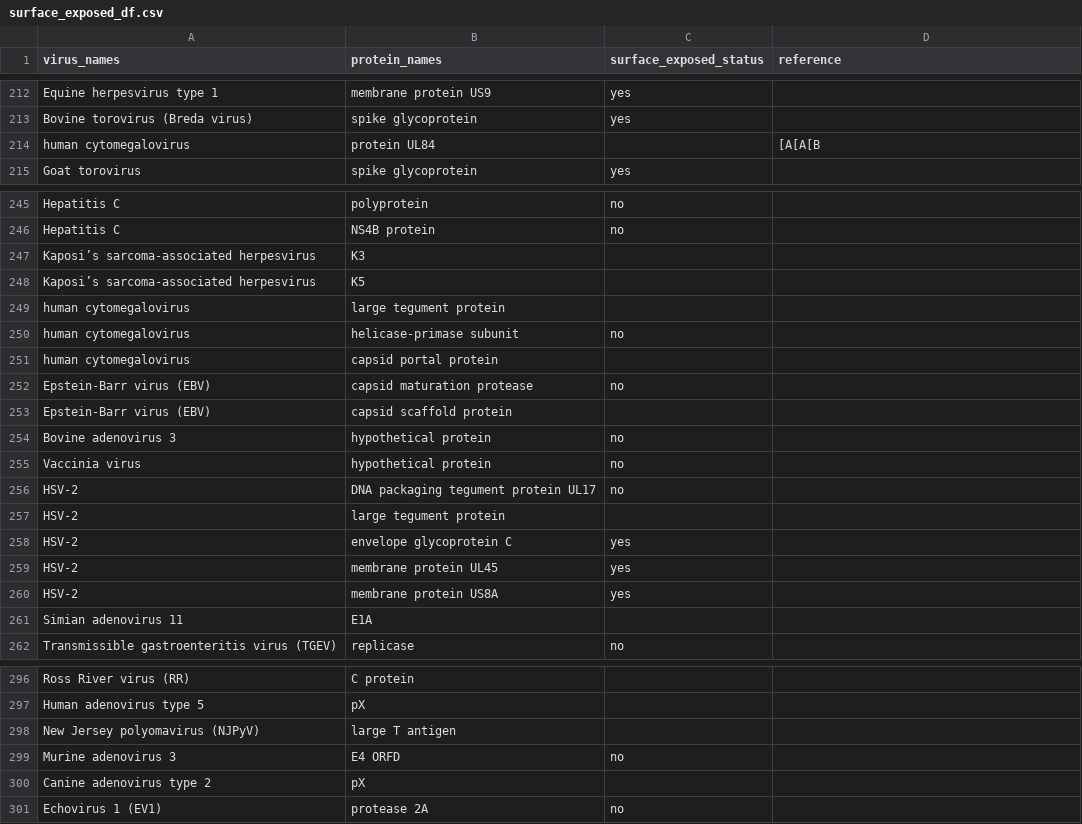
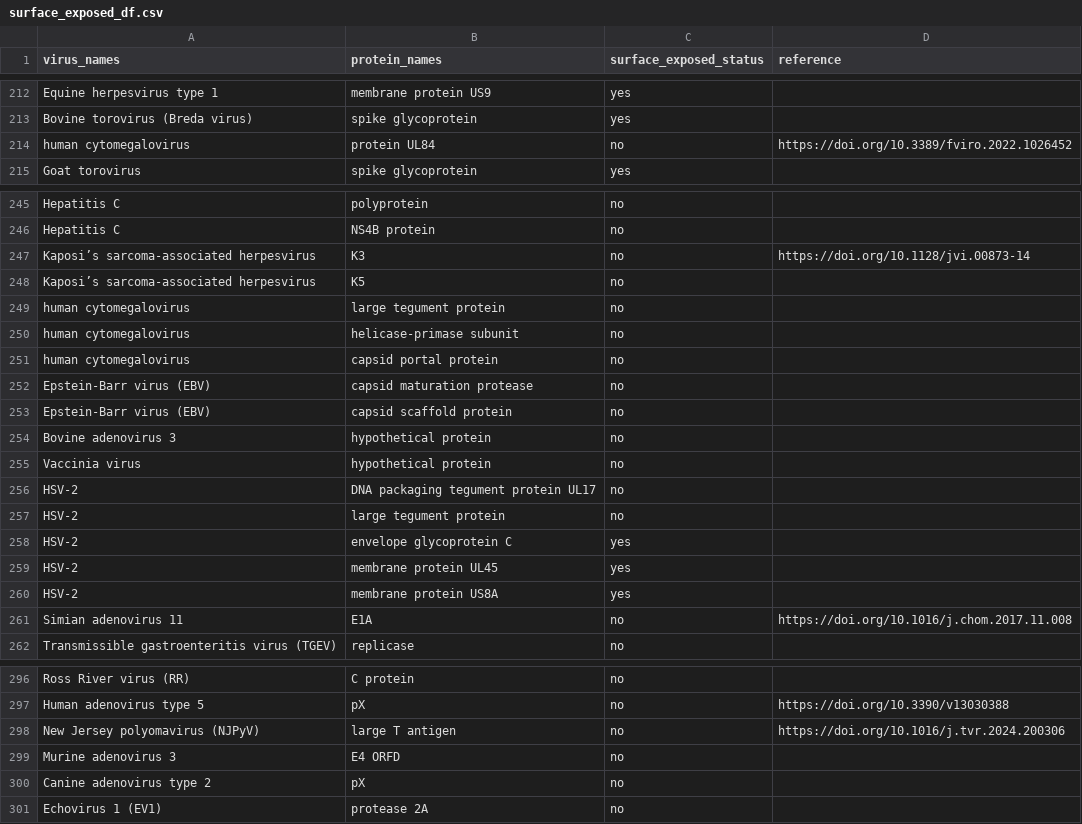
Before and after one commit to lanl/ldrd_virus_work, a CSV file: viral_seq/data/surface_exposed_df.csv, drawn as a sheet; only a part is shown, gaps mark what is left out; the diff covers the shown part only; the diff names each change by its address in the sheet, - before the commit and + after, or states it on an @@ line.

Commit message:
ENH: add entries to surface_exposed_df.csv
- modify add_surface_exposed.py to give generic responses with no user input

```diff
--- a/viral_seq/data/surface_exposed_df.csv
+++ b/viral_seq/data/surface_exposed_df.csv
-C214 (surface_exposed_status): (empty)
+C214 (surface_exposed_status): no
-D214 (reference): [A[A[B
+D214 (reference): https://doi.org/10.3389/fviro.2022.1026452
-C247:C249 (surface_exposed_status): (empty)
+C247:C249 (surface_exposed_status): no
-D247 (reference): (empty)
+D247 (reference): https://doi.org/10.1128/jvi.00873-14
-C251 (surface_exposed_status): (empty)
+C251 (surface_exposed_status): no
-C253 (surface_exposed_status): (empty)
+C253 (surface_exposed_status): no
-C257 (surface_exposed_status): (empty)
+C257 (surface_exposed_status): no
-C261 (surface_exposed_status): (empty)
+C261 (surface_exposed_status): no
-D261 (reference): (empty)
+D261 (reference): https://doi.org/10.1016/j.chom.2017.11.008
-C296:C298 (surface_exposed_status): (empty)
+C296:C298 (surface_exposed_status): no
-D297 (reference): (empty)
+D297 (reference): https://doi.org/10.3390/v13030388
-D298 (reference): (empty)
+D298 (reference): https://doi.org/10.1016/j.tvr.2024.200306
-C300 (surface_exposed_status): (empty)
+C300 (surface_exposed_status): no
```
Also changed, not shown: 28 edited cells elsewhere in this file, 1 other file.
